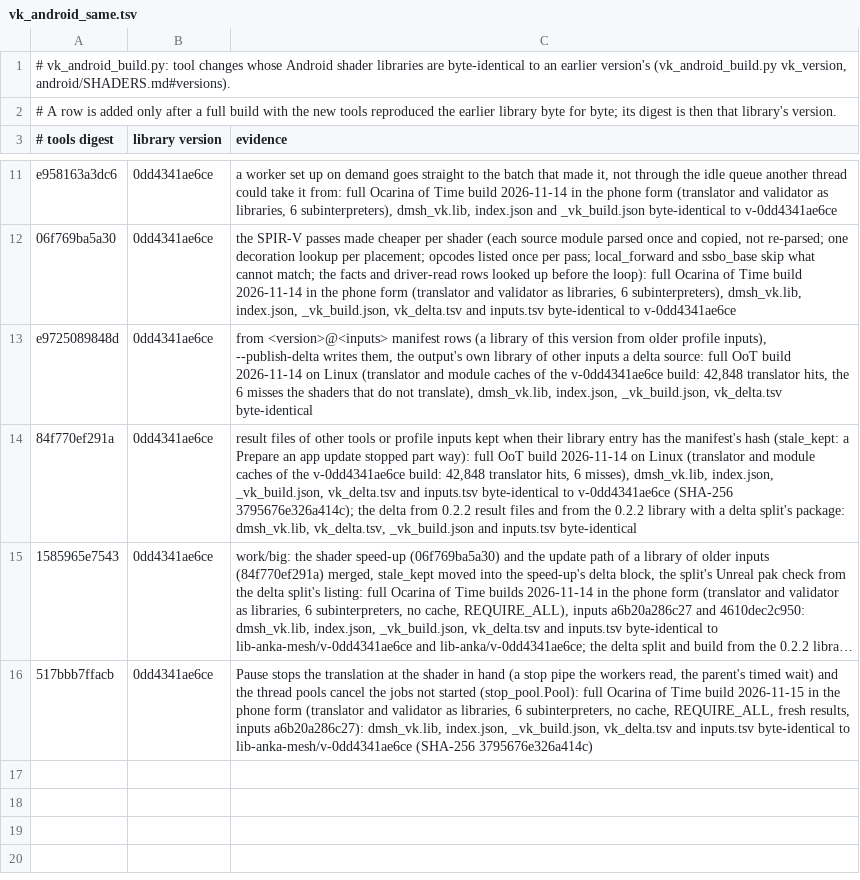
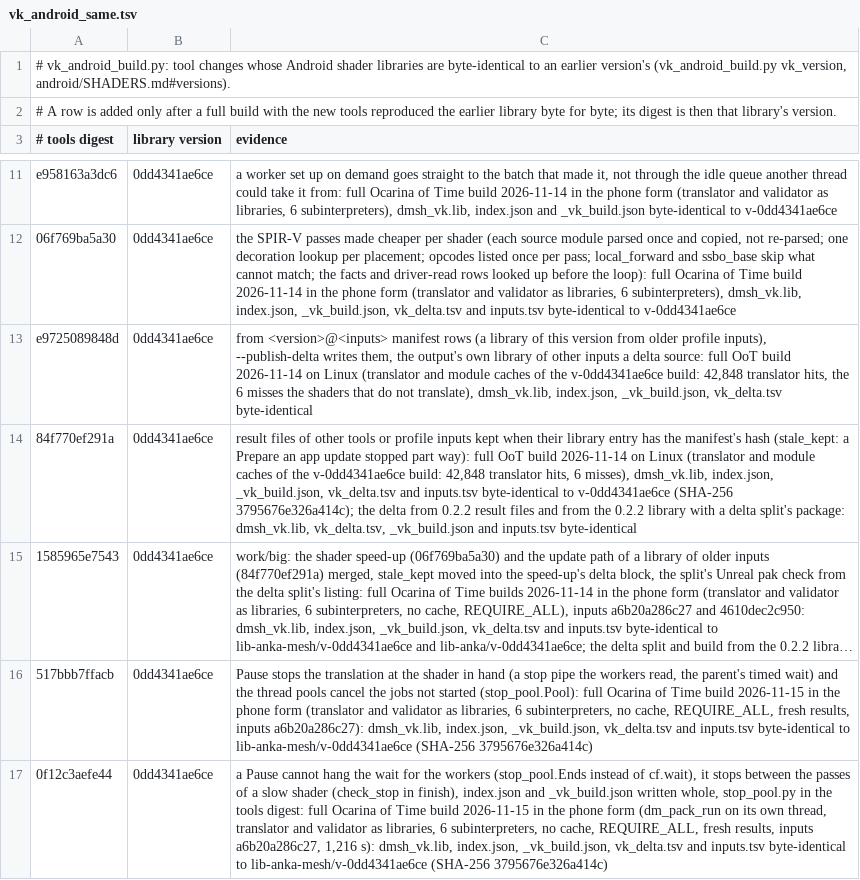
Before and after one commit to EddizEge/AnkaNative, a TSV file: dm/gfx/tools/vk_android_same.tsv, drawn as a sheet; only a part is shown, gaps mark what is left out; long unchanged cells end in …; the diff names each change by its address in the sheet, - before the commit and + after, or states it on an @@ line.

```diff
--- a/dm/gfx/tools/vk_android_same.tsv
+++ b/dm/gfx/tools/vk_android_same.tsv
+row 17: 0f12c3aefe44 | 0dd4341ae6ce | a Pause cannot hang the wait for the workers (stop_pool.Ends instead of cf.wait), it stops between the passes of a slow shader (check_stop in finish), index.json and _vk_build.json written whole, stop_pool.py in the tools digest: full Ocarina of Time build 2026-11-15 in the phone form (dm_pack_run on its own thread, translator and validator as libraries, 6 subinterpreters, no cache, REQUIRE_ALL, fresh results, inputs a6b20a286c27, 1,216 s): dmsh_vk.lib, index.json, _vk_build.json, vk_delta.tsv and inputs.tsv byte-identical to lib-anka-mesh/v-0dd4341ae6ce (SHA-256 3795676e326a414c)
```
